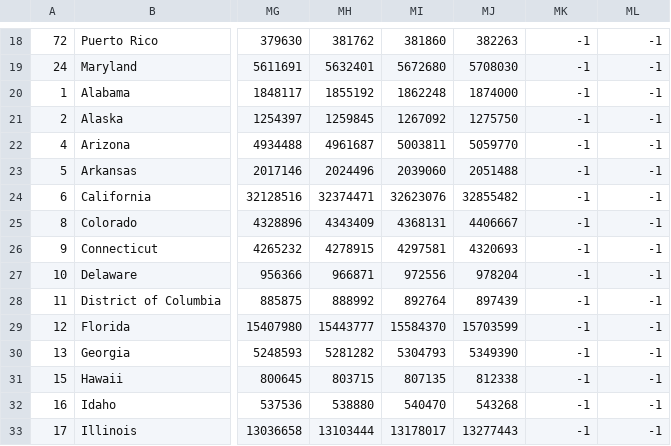
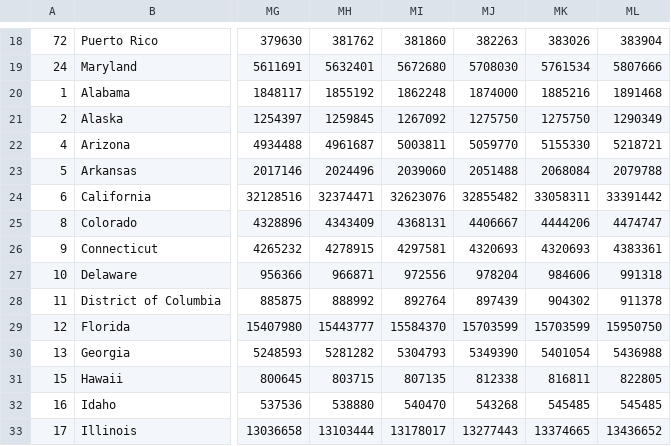
Before and after one commit to GeoDaCenter/covid-atlas, a CSV file: public/csv/covid_testing_1p3a_state.csv, drawn as a sheet; only a part is shown, gaps mark what is left out; the diff covers the shown part only; the diff names each change by its address in the sheet, - before the commit and + after, or states it on an @@ line.

```diff
--- a/public/csv/covid_testing_1p3a_state.csv
+++ b/public/csv/covid_testing_1p3a_state.csv
-MK18: -1
+MK18: 383026
-ML18: -1
+ML18: 383904
-MK19: -1
+MK19: 5761534
-ML19: -1
+ML19: 5807666
-MK20: -1
+MK20: 1885216
-ML20: -1
+ML20: 1891468
-MK21: -1
+MK21: 1275750
-ML21: -1
+ML21: 1290349
-MK22: -1
+MK22: 5155330
-ML22: -1
+ML22: 5218721
-MK23: -1
+MK23: 2068084
-ML23: -1
+ML23: 2079788
-MK24: -1
+MK24: 33058311
-ML24: -1
+ML24: 33391442
-MK25: -1
+MK25: 4444206
-ML25: -1
+ML25: 4474747
-MK26: -1
+MK26: 4320693
-ML26: -1
+ML26: 4383361
-MK27: -1
+MK27: 984606
-ML27: -1
+ML27: 991318
-MK28: -1
+MK28: 904302
-ML28: -1
+ML28: 911378
-MK29: -1
+MK29: 15703599
-ML29: -1
+ML29: 15950750
-MK30: -1
+MK30: 5401054
-ML30: -1
+ML30: 5436988
-MK31: -1
+MK31: 816811
-ML31: -1
+ML31: 822805
-MK32: -1
+MK32: 545485
-ML32: -1
+ML32: 545485
-MK33: -1
+MK33: 13374665
-ML33: -1
+ML33: 13436652
```
Also changed, not shown: 80 edited cells elsewhere in this file, public/csv/covid_confirmed_1p3a_state.csv, public/csv/covid_confirmed_nyt_state.csv, 16 other files.
